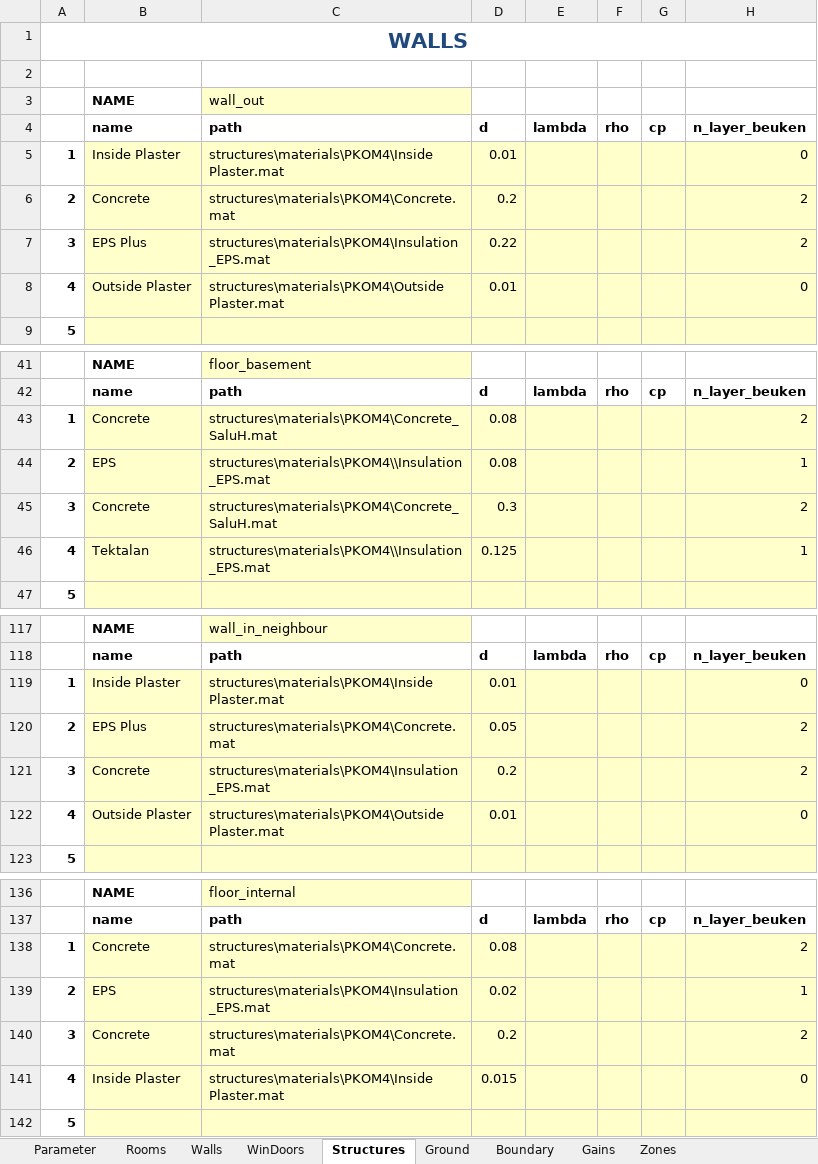
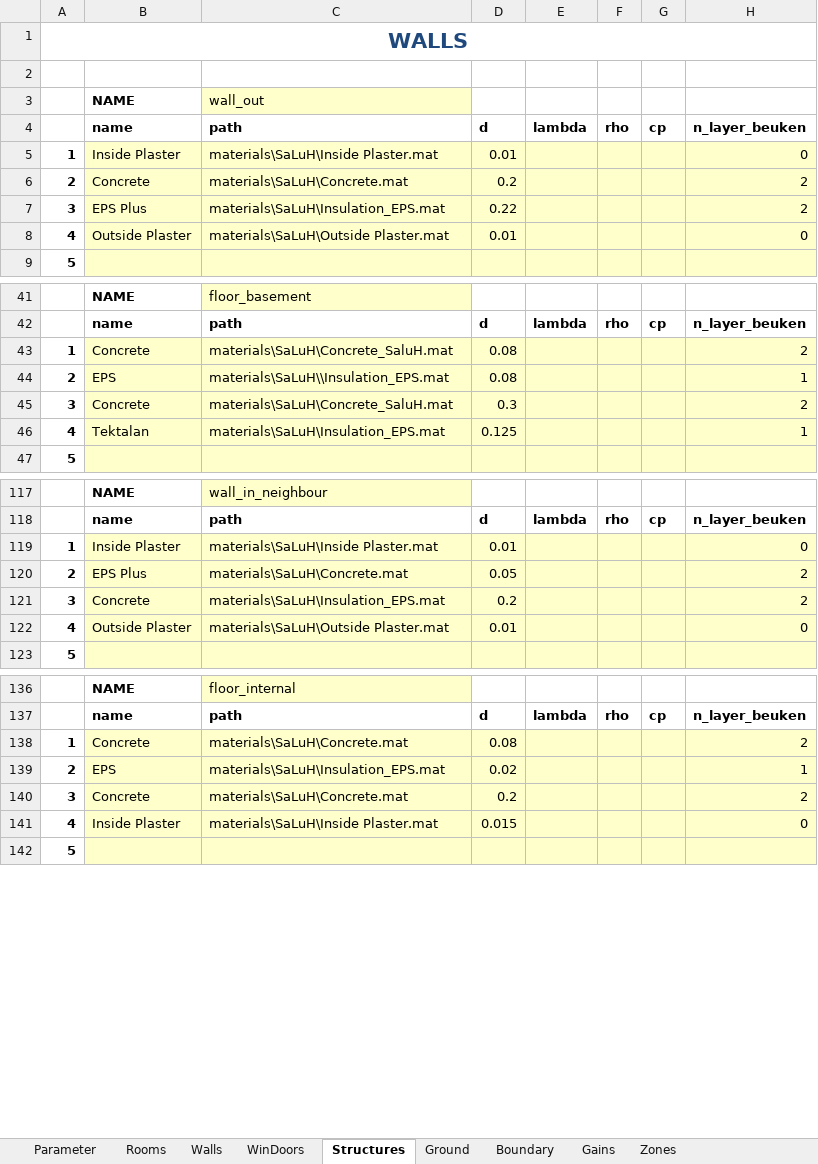
Before and after one commit to siegeledietmar/carnotUIBK, an Excel workbook: TEMPLATE/building_EXAMPLE.xlsx, sheet Structures, drawn as a sheet; only a part is shown, gaps mark what is left out; values as stored, in another font and other column widths than the file's, no borders; the diff covers the shown part only; the diff names each change by its address in the sheet, - before the commit and + after, or states it on an @@ line.

Commit message:
update TEMPLATE

```diff
--- a/TEMPLATE/building_EXAMPLE.xlsx (sheet Structures)
+++ b/TEMPLATE/building_EXAMPLE.xlsx (sheet Structures)
-C5: structures\materials\PKOM4\Inside Plaster.mat
+C5: materials\SaLuH\Inside Plaster.mat
-C6: structures\materials\PKOM4\Concrete.mat
+C6: materials\SaLuH\Concrete.mat
-C7: structures\materials\PKOM4\Insulation_EPS.mat
+C7: materials\SaLuH\Insulation_EPS.mat
-C8: structures\materials\PKOM4\Outside Plaster.mat
+C8: materials\SaLuH\Outside Plaster.mat
-C43: structures\materials\PKOM4\Concrete_SaluH.mat
+C43: materials\SaLuH\Concrete_SaluH.mat
-C44: structures\materials\PKOM4\\Insulation_EPS.mat
+C44: materials\SaLuH\\Insulation_EPS.mat
-C45: structures\materials\PKOM4\Concrete_SaluH.mat
+C45: materials\SaLuH\Concrete_SaluH.mat
-C46: structures\materials\PKOM4\\Insulation_EPS.mat
+C46: materials\SaLuH\Insulation_EPS.mat
-C119: structures\materials\PKOM4\Inside Plaster.mat
+C119: materials\SaLuH\Inside Plaster.mat
-C120: structures\materials\PKOM4\Concrete.mat
+C120: materials\SaLuH\Concrete.mat
-C121: structures\materials\PKOM4\Insulation_EPS.mat
+C121: materials\SaLuH\Insulation_EPS.mat
-C122: structures\materials\PKOM4\Outside Plaster.mat
+C122: materials\SaLuH\Outside Plaster.mat
-C138: structures\materials\PKOM4\Concrete.mat
+C138: materials\SaLuH\Concrete.mat
-C139: structures\materials\PKOM4\Insulation_EPS.mat
+C139: materials\SaLuH\Insulation_EPS.mat
-C140: structures\materials\PKOM4\Concrete.mat
+C140: materials\SaLuH\Concrete.mat
-C141: structures\materials\PKOM4\Inside Plaster.mat
+C141: materials\SaLuH\Inside Plaster.mat
```
Also changed, not shown: 16 edited cells elsewhere in this sheet, 3 other files.
